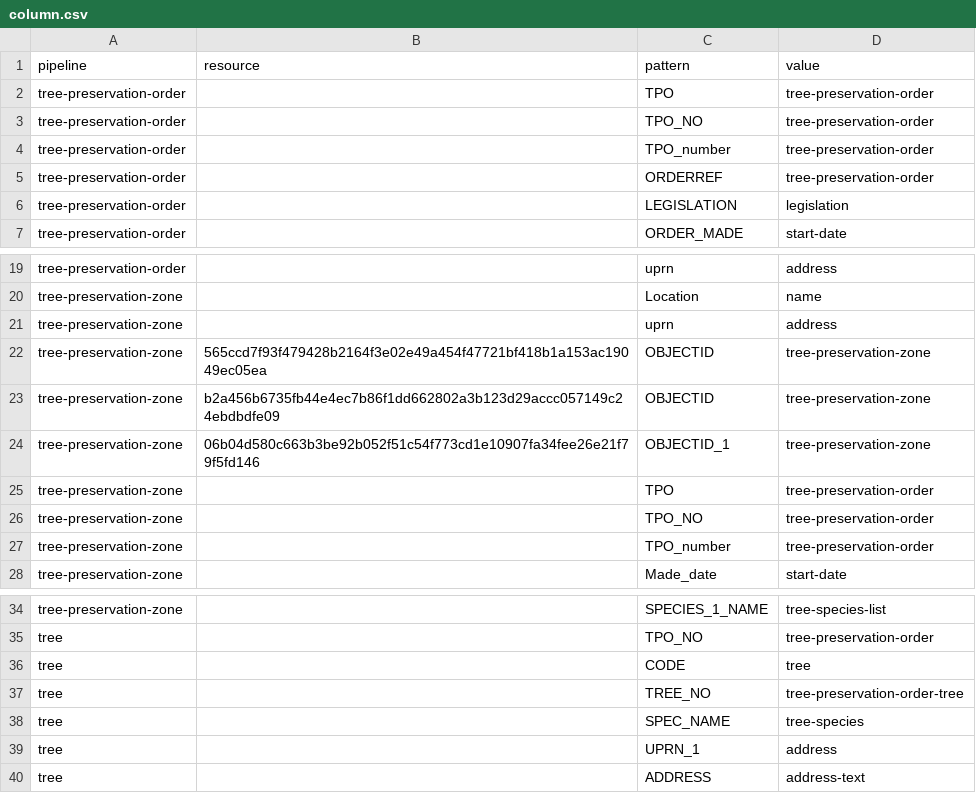
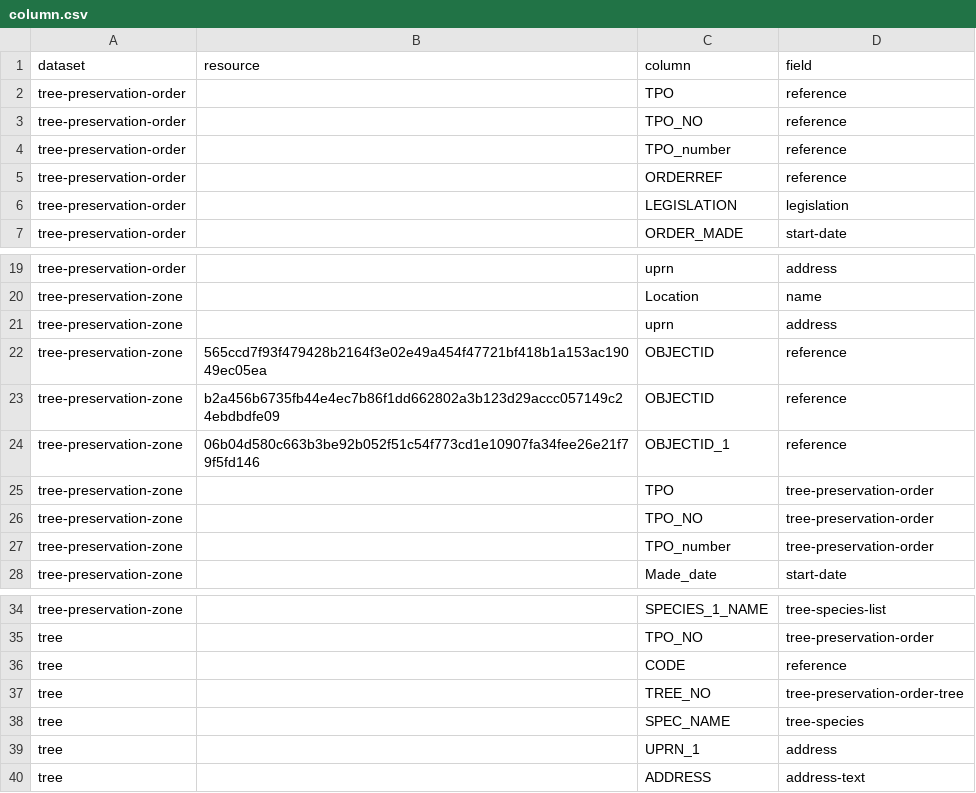
Before and after one commit to digital-land/tree-preservation-order-collection, a CSV file: pipeline/column.csv, drawn as a sheet; only a part is shown, gaps mark what is left out.

Commit message:
Migrated pipeline

```diff
--- a/pipeline/column.csv
+++ b/pipeline/column.csv
@@ -1,6 +1,6 @@
-pipeline,resource,pattern,value
-tree-preservation-order,,TPO,tree-preservation-order
-tree-preservation-order,,TPO_NO,tree-preservation-order
-tree-preservation-order,,TPO_number,tree-preservation-order
-tree-preservation-order,,ORDERREF,tree-preservation-order
+dataset,resource,column,field
+tree-preservation-order,,TPO,reference
+tree-preservation-order,,TPO_NO,reference
+tree-preservation-order,,TPO_number,reference
+tree-preservation-order,,ORDERREF,reference
 tree-preservation-order,,LEGISLATION,legislation
@@ -21,5 +21,5 @@ tree-preservation-zone,,Location,name
 tree-preservation-zone,,uprn,address
-tree-preservation-zone,565ccd7f93f479428b2164f3e02e49a454f47721bf418b1a153ac19049ec05ea,OBJECTID,tree-preservation-zone
-tree-preservation-zone,b2a456b6735fb44e4ec7b86f1dd662802a3b123d29accc057149c24ebdbdfe09,OBJECTID,tree-preservation-zone
-tree-preservation-zone,06b04d580c663b3be92b052f51c54f773cd1e10907fa34fee26e21f79f5fd146,OBJECTID_1,tree-preservation-zone
+tree-preservation-zone,565ccd7f93f479428b2164f3e02e49a454f47721bf418b1a153ac19049ec05ea,OBJECTID,reference
+tree-preservation-zone,b2a456b6735fb44e4ec7b86f1dd662802a3b123d29accc057149c24ebdbdfe09,OBJECTID,reference
+tree-preservation-zone,06b04d580c663b3be92b052f51c54f773cd1e10907fa34fee26e21f79f5fd146,OBJECTID_1,reference
 tree-preservation-zone,,TPO,tree-preservation-order
@@ -35,3 +35,3 @@ tree-preservation-zone,,SPECIES_1_NAME,tree-species-list
 tree,,TPO_NO,tree-preservation-order
-tree,,CODE,tree
+tree,,CODE,reference
 tree,,TREE_NO,tree-preservation-order-tree
```
Also changed, not shown: pipeline/lookup.csv, 1 other file.
